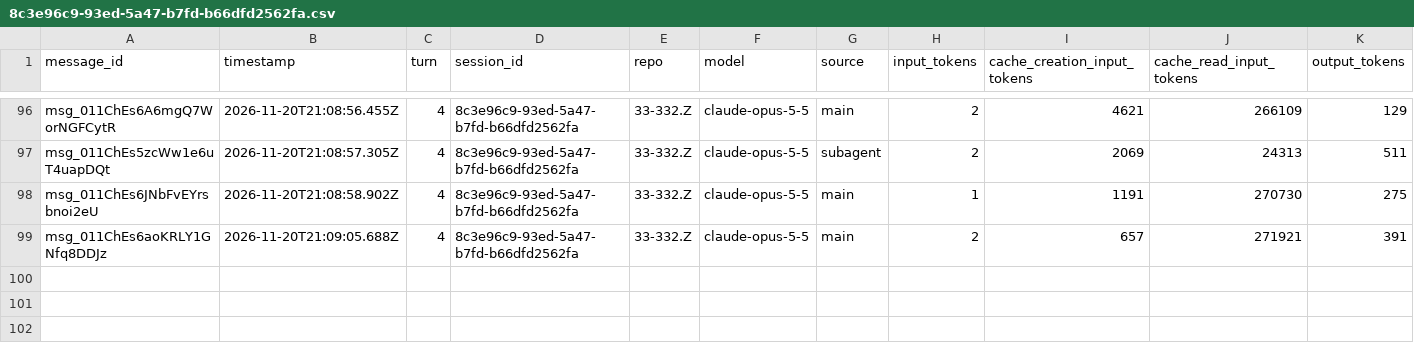
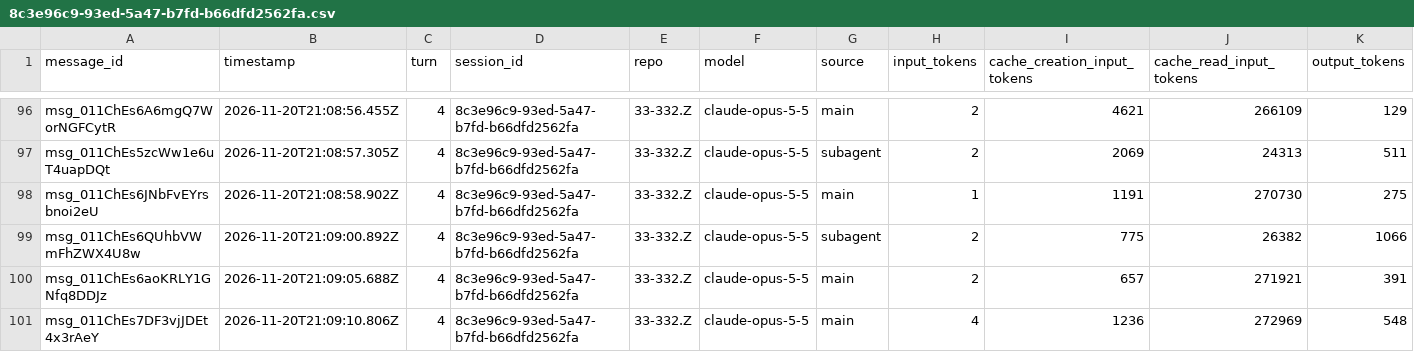
Before and after one commit to rhope-ops/314, a CSV file: sessions/8c3e96c9-93ed-5a47-b7fd-b66dfd2562fa.csv, drawn as a sheet; only a part is shown, gaps mark what is left out; the diff names each change by its address in the sheet, - before the commit and + after, or states it on an @@ line.

```diff
--- a/sessions/8c3e96c9-93ed-5a47-b7fd-b66dfd2562fa.csv
+++ b/sessions/8c3e96c9-93ed-5a47-b7fd-b66dfd2562fa.csv
+row 99: msg_011ChEs6QUhbVWmFhZWX4U8w | 2026-11-20T21:09:00.892Z | 4 | 8c3e96c9-93ed-5a47-b7fd-b66dfd2562fa | 33-332.Z | claude-opus-5-5 | subagent | 2 | 775 | 26382 | 1066
+row 101: msg_011ChEs7DF3vjJDEt4x3rAeY | 2026-11-20T21:09:10.806Z | 4 | 8c3e96c9-93ed-5a47-b7fd-b66dfd2562fa | 33-332.Z | claude-opus-5-5 | main | 4 | 1236 | 272969 | 548
```
